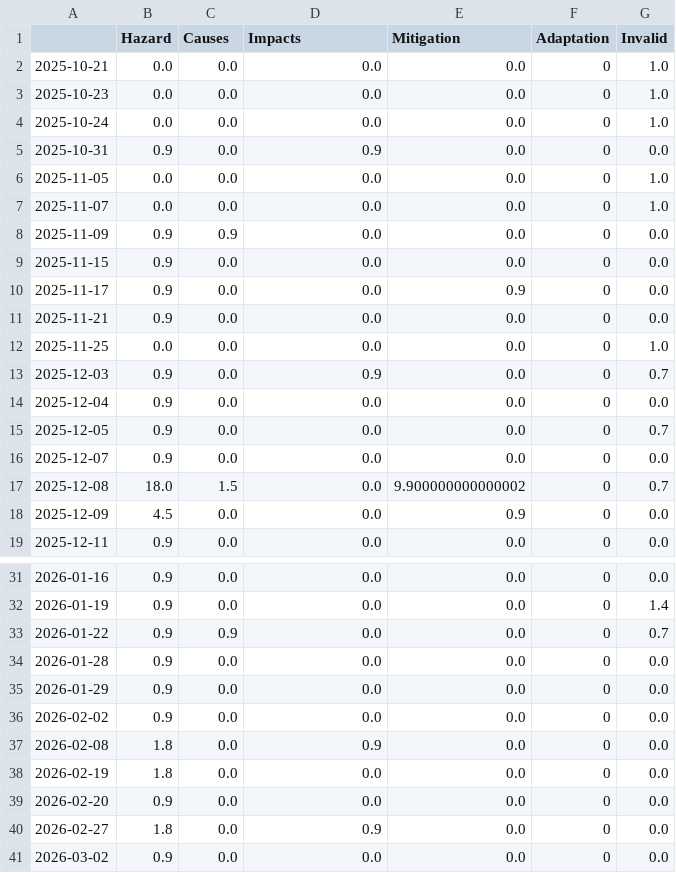
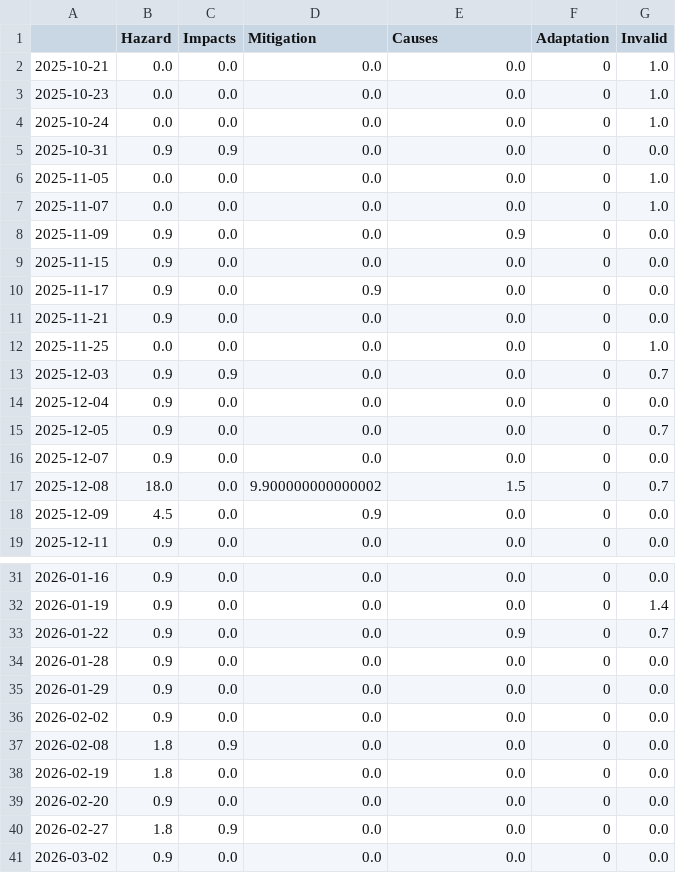
Before and after one commit to MarcoL95-news/tsunamiIsComing, a CSV file: csv/topics_date.csv, drawn as a sheet; only a part is shown, gaps mark what is left out; the diff covers the shown part only.

```diff
--- a/csv/topics_date.csv
+++ b/csv/topics_date.csv
@@ -1,2 +1,2 @@
-,Hazard,Causes,Impacts,Mitigation,Adaptation,Invalid
+,Hazard,Impacts,Mitigation,Causes,Adaptation,Invalid
 2025-10-21,0.0,0.0,0.0,0.0,0,1.0
@@ -4,11 +4,11 @@
 2025-10-24,0.0,0.0,0.0,0.0,0,1.0
-2025-10-31,0.9,0.0,0.9,0.0,0,0.0
+2025-10-31,0.9,0.9,0.0,0.0,0,0.0
 2025-11-05,0.0,0.0,0.0,0.0,0,1.0
 2025-11-07,0.0,0.0,0.0,0.0,0,1.0
-2025-11-09,0.9,0.9,0.0,0.0,0,0.0
+2025-11-09,0.9,0.0,0.0,0.9,0,0.0
 2025-11-15,0.9,0.0,0.0,0.0,0,0.0
-2025-11-17,0.9,0.0,0.0,0.9,0,0.0
+2025-11-17,0.9,0.0,0.9,0.0,0,0.0
 2025-11-21,0.9,0.0,0.0,0.0,0,0.0
 2025-11-25,0.0,0.0,0.0,0.0,0,1.0
-2025-12-03,0.9,0.0,0.9,0.0,0,0.7
+2025-12-03,0.9,0.9,0.0,0.0,0,0.7
 2025-12-04,0.9,0.0,0.0,0.0,0,0.0
@@ -16,4 +16,4 @@
 2025-12-07,0.9,0.0,0.0,0.0,0,0.0
-2025-12-08,18.0,1.5,0.0,9.900000000000002,0,0.7
-2025-12-09,4.5,0.0,0.0,0.9,0,0.0
+2025-12-08,18.0,0.0,9.900000000000002,1.5,0,0.7
+2025-12-09,4.5,0.0,0.9,0.0,0,0.0
 2025-12-11,0.9,0.0,0.0,0.0,0,0.0
@@ -32,3 +32,3 @@
 2026-01-19,0.9,0.0,0.0,0.0,0,1.4
-2026-01-22,0.9,0.9,0.0,0.0,0,0.7
+2026-01-22,0.9,0.0,0.0,0.9,0,0.7
 2026-01-28,0.9,0.0,0.0,0.0,0,0.0
@@ -36,6 +36,6 @@
 2026-02-02,0.9,0.0,0.0,0.0,0,0.0
-2026-02-08,1.8,0.0,0.9,0.0,0,0.0
+2026-02-08,1.8,0.9,0.0,0.0,0,0.0
 2026-02-19,1.8,0.0,0.0,0.0,0,0.0
 2026-02-20,0.9,0.0,0.0,0.0,0,0.0
-2026-02-27,1.8,0.0,0.9,0.0,0,0.0
+2026-02-27,1.8,0.9,0.0,0.0,0,0.0
 2026-03-02,0.9,0.0,0.0,0.0,0,0.0
```
Also changed, not shown: 12 edited cells elsewhere in this file, 4 other files.
